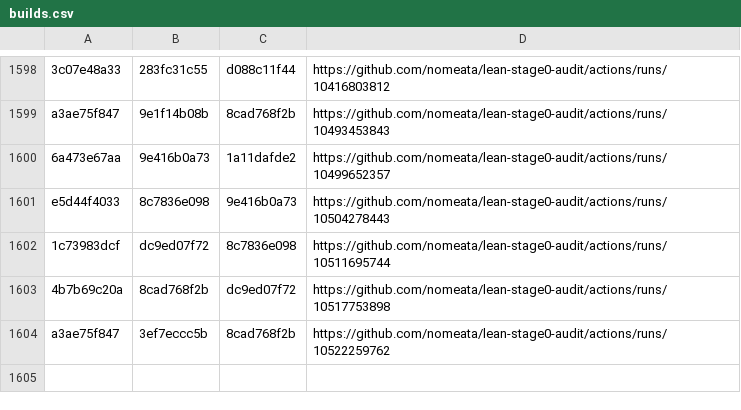
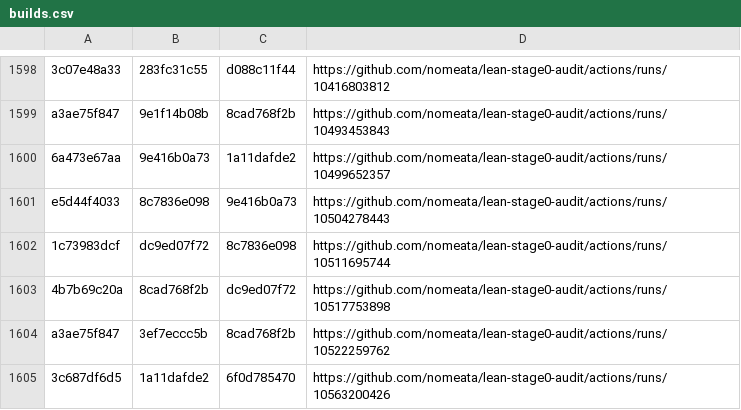
Before and after one commit to nomeata/lean-stage0-audit, a CSV file: builds.csv, drawn as a sheet; only a part is shown, gaps mark what is left out.

Commit message:
Github run of ./build.sh 3c687df6d5 1a11dafde2

```diff
--- a/builds.csv
+++ b/builds.csv
@@ -1604 +1604,2 @@ e5d44f4033,8c7836e098,9e416b0a73,https://github.com/nomeata/lean-stage0-audit/ac
 a3ae75f847,3ef7eccc5b,8cad768f2b,https://github.com/nomeata/lean-stage0-audit/actions/runs/10522259762
+3c687df6d5,1a11dafde2,6f0d785470,https://github.com/nomeata/lean-stage0-audit/actions/runs/10563200426
```
Also changed, not shown: repo-digest.csv, 1 other file.
